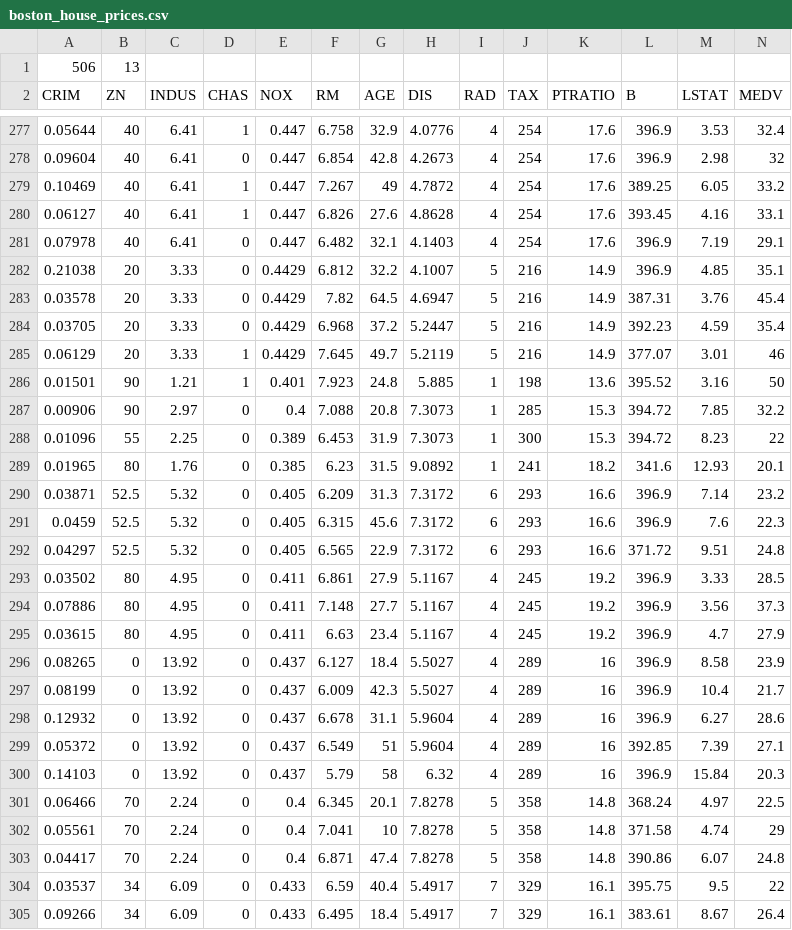
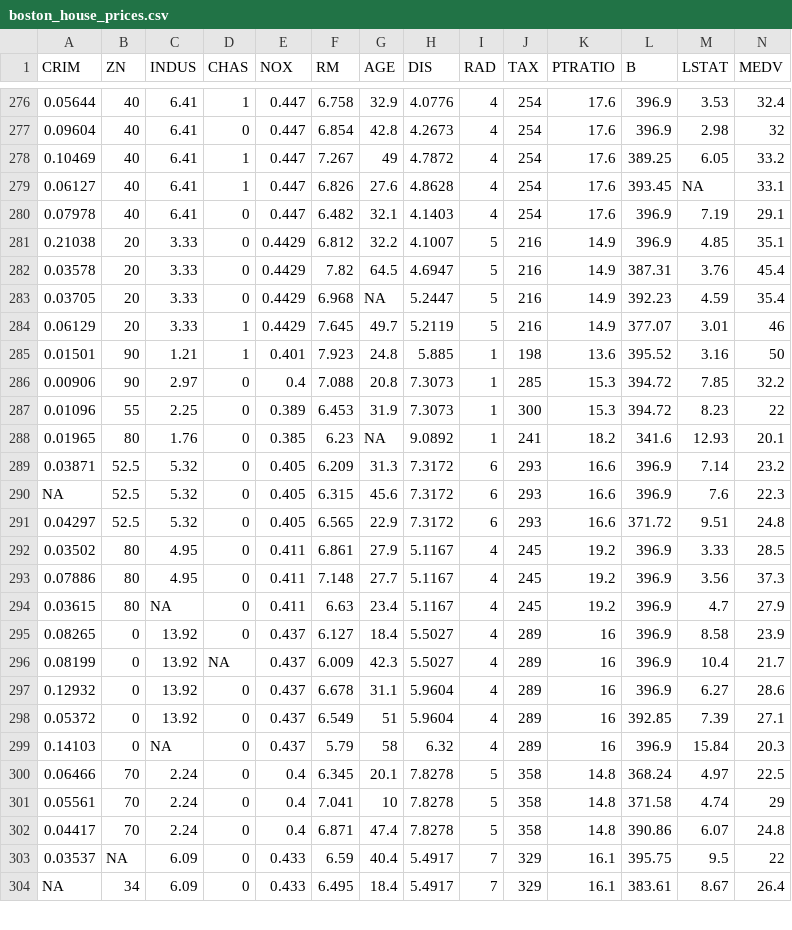
Before and after one commit to Fakhruddin90/streamlit_freecodecamp, a CSV file: datasets/boston_house_prices.csv, drawn as a sheet; only a part is shown, gaps mark what is left out; the diff covers the shown part only.

Commit message:
update boston-house-ml-app

```diff
--- a/datasets/boston_house_prices.csv
+++ b/datasets/boston_house_prices.csv
@@ -1 +0,0 @@
-506,13,,,,,,,,,,,,
@@ -279,3 +278,3 @@
 0.10469,40,6.41,1,0.447,7.267,49,4.7872,4,254,17.6,389.25,6.05,33.2
-0.06127,40,6.41,1,0.447,6.826,27.6,4.8628,4,254,17.6,393.45,4.16,33.1
+0.06127,40,6.41,1,0.447,6.826,27.6,4.8628,4,254,17.6,393.45,NA,33.1
 0.07978,40,6.41,0,0.447,6.482,32.1,4.1403,4,254,17.6,396.9,7.19,29.1
@@ -283,3 +282,3 @@
 0.03578,20,3.33,0,0.4429,7.82,64.5,4.6947,5,216,14.9,387.31,3.76,45.4
-0.03705,20,3.33,0,0.4429,6.968,37.2,5.2447,5,216,14.9,392.23,4.59,35.4
+0.03705,20,3.33,0,0.4429,6.968,NA,5.2447,5,216,14.9,392.23,4.59,35.4
 0.06129,20,3.33,1,0.4429,7.645,49.7,5.2119,5,216,14.9,377.07,3.01,46
@@ -288,5 +287,5 @@
 0.01096,55,2.25,0,0.389,6.453,31.9,7.3073,1,300,15.3,394.72,8.23,22
-0.01965,80,1.76,0,0.385,6.23,31.5,9.0892,1,241,18.2,341.6,12.93,20.1
+0.01965,80,1.76,0,0.385,6.23,NA,9.0892,1,241,18.2,341.6,12.93,20.1
 0.03871,52.5,5.32,0,0.405,6.209,31.3,7.3172,6,293,16.6,396.9,7.14,23.2
-0.0459,52.5,5.32,0,0.405,6.315,45.6,7.3172,6,293,16.6,396.9,7.6,22.3
+NA,52.5,5.32,0,0.405,6.315,45.6,7.3172,6,293,16.6,396.9,7.6,22.3
 0.04297,52.5,5.32,0,0.405,6.565,22.9,7.3172,6,293,16.6,371.72,9.51,24.8
@@ -294,8 +293,8 @@
 0.07886,80,4.95,0,0.411,7.148,27.7,5.1167,4,245,19.2,396.9,3.56,37.3
-0.03615,80,4.95,0,0.411,6.63,23.4,5.1167,4,245,19.2,396.9,4.7,27.9
+0.03615,80,NA,0,0.411,6.63,23.4,5.1167,4,245,19.2,396.9,4.7,27.9
 0.08265,0,13.92,0,0.437,6.127,18.4,5.5027,4,289,16,396.9,8.58,23.9
-0.08199,0,13.92,0,0.437,6.009,42.3,5.5027,4,289,16,396.9,10.4,21.7
+0.08199,0,13.92,NA,0.437,6.009,42.3,5.5027,4,289,16,396.9,10.4,21.7
 0.12932,0,13.92,0,0.437,6.678,31.1,5.9604,4,289,16,396.9,6.27,28.6
 0.05372,0,13.92,0,0.437,6.549,51,5.9604,4,289,16,392.85,7.39,27.1
-0.14103,0,13.92,0,0.437,5.79,58,6.32,4,289,16,396.9,15.84,20.3
+0.14103,0,NA,0,0.437,5.79,58,6.32,4,289,16,396.9,15.84,20.3
 0.06466,70,2.24,0,0.4,6.345,20.1,7.8278,5,358,14.8,368.24,4.97,22.5
@@ -303,3 +302,3 @@
 0.04417,70,2.24,0,0.4,6.871,47.4,7.8278,5,358,14.8,390.86,6.07,24.8
-0.03537,34,6.09,0,0.433,6.59,40.4,5.4917,7,329,16.1,395.75,9.5,22
-0.09266,34,6.09,0,0.433,6.495,18.4,5.4917,7,329,16.1,383.61,8.67,26.4
+0.03537,NA,6.09,0,0.433,6.59,40.4,5.4917,7,329,16.1,395.75,9.5,22
+NA,34,6.09,0,0.433,6.495,18.4,5.4917,7,329,16.1,383.61,8.67,26.4
```
Also changed, not shown: 111 edited cells elsewhere in this file, 1 other file.
